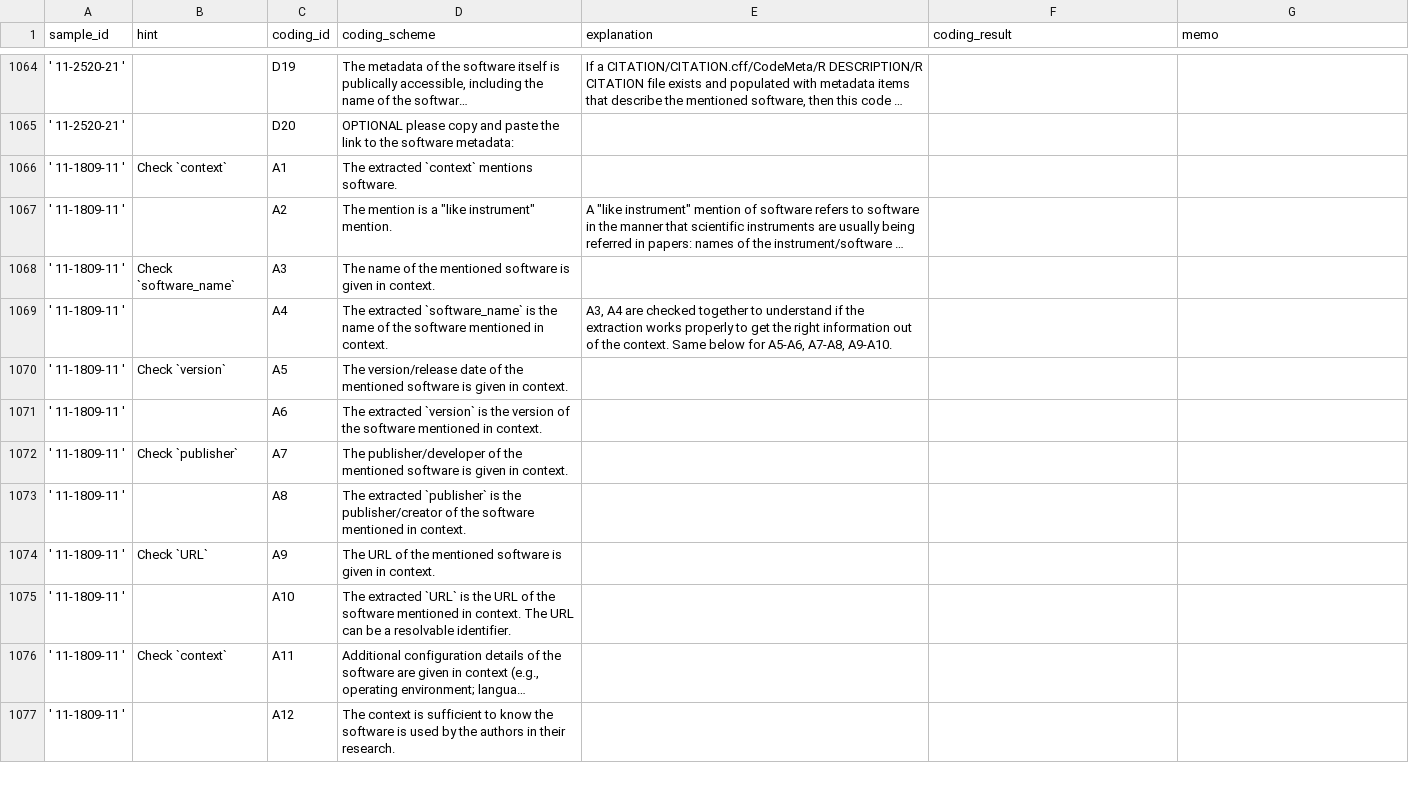
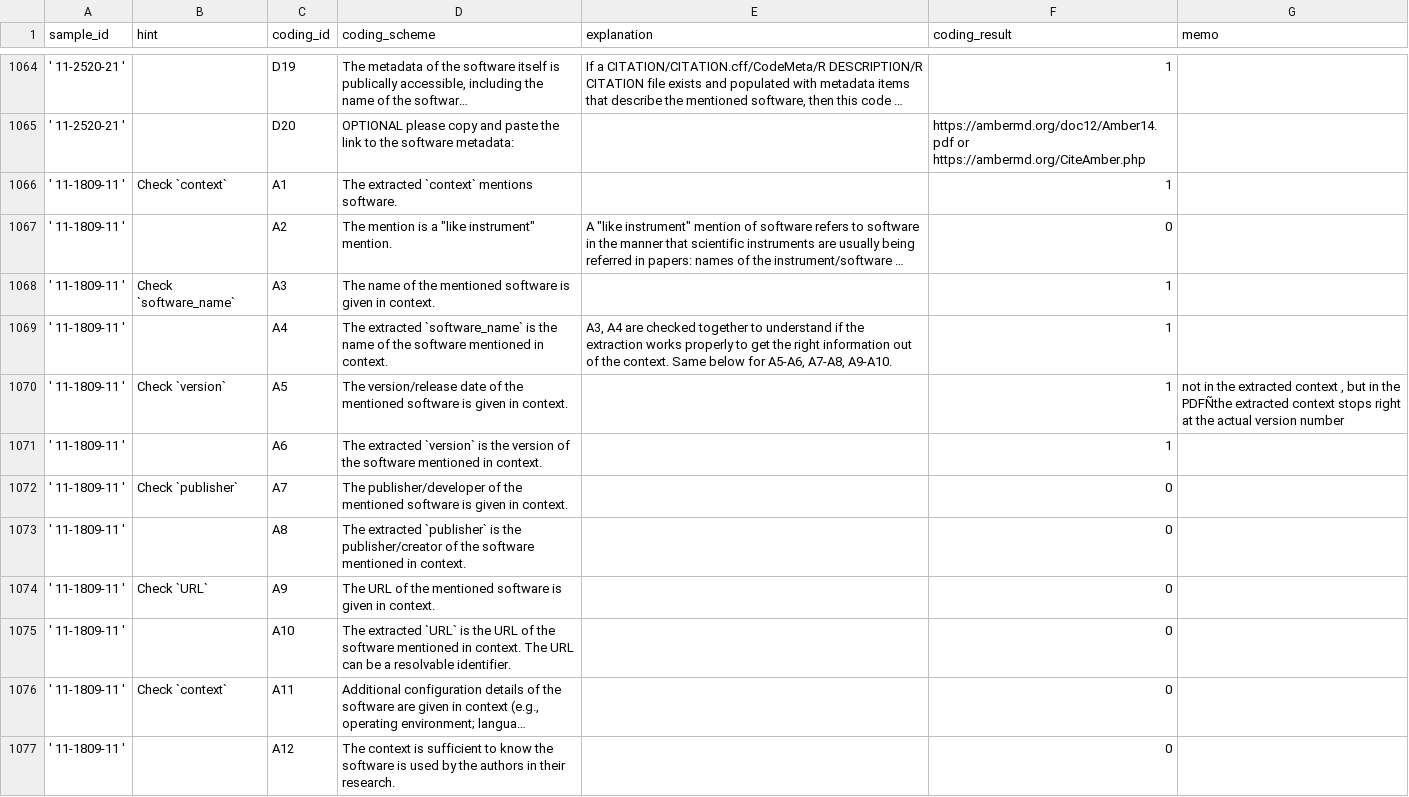
Before and after one commit to caifand/cord19-sw-analysis, a CSV file: docs/coding_sheet_v1_hannah.csv, drawn as a sheet; only a part is shown, gaps mark what is left out; long unchanged cells end in …; the diff covers the shown part only; the diff names each change by its address in the sheet, - before the commit and + after, or states it on an @@ line.

```diff
--- a/docs/coding_sheet_v1_hannah.csv
+++ b/docs/coding_sheet_v1_hannah.csv
-F1064 (coding_result): (empty)
+F1064 (coding_result): 1
-F1065 (coding_result): (empty)
+F1065 (coding_result): https://ambermd.org/doc12/Amber14.pdf or https://ambermd.org/CiteAmber.php
-F1066 (coding_result): (empty)
+F1066 (coding_result): 1
-F1067 (coding_result): (empty)
+F1067 (coding_result): 0
-F1068:F1071 (coding_result): (empty)
+F1068:F1071 (coding_result): 1
-G1070 (memo): (empty)
+G1070 (memo): not in the extracted context , but in the PDFÑthe extracted context stops right at the actual version number
-F1072:F1077 (coding_result): (empty)
+F1072:F1077 (coding_result): 0
```
Also changed, not shown: 158 edited cells elsewhere in this file.
